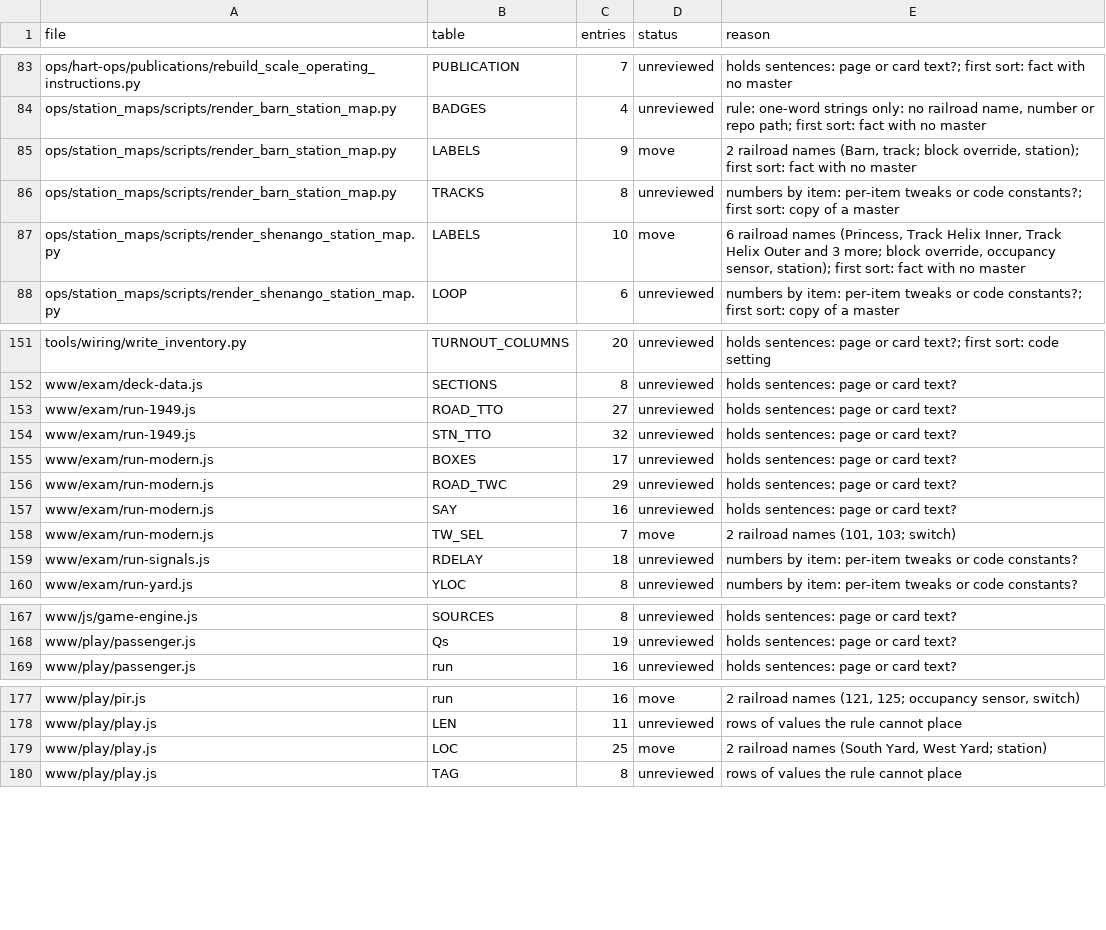
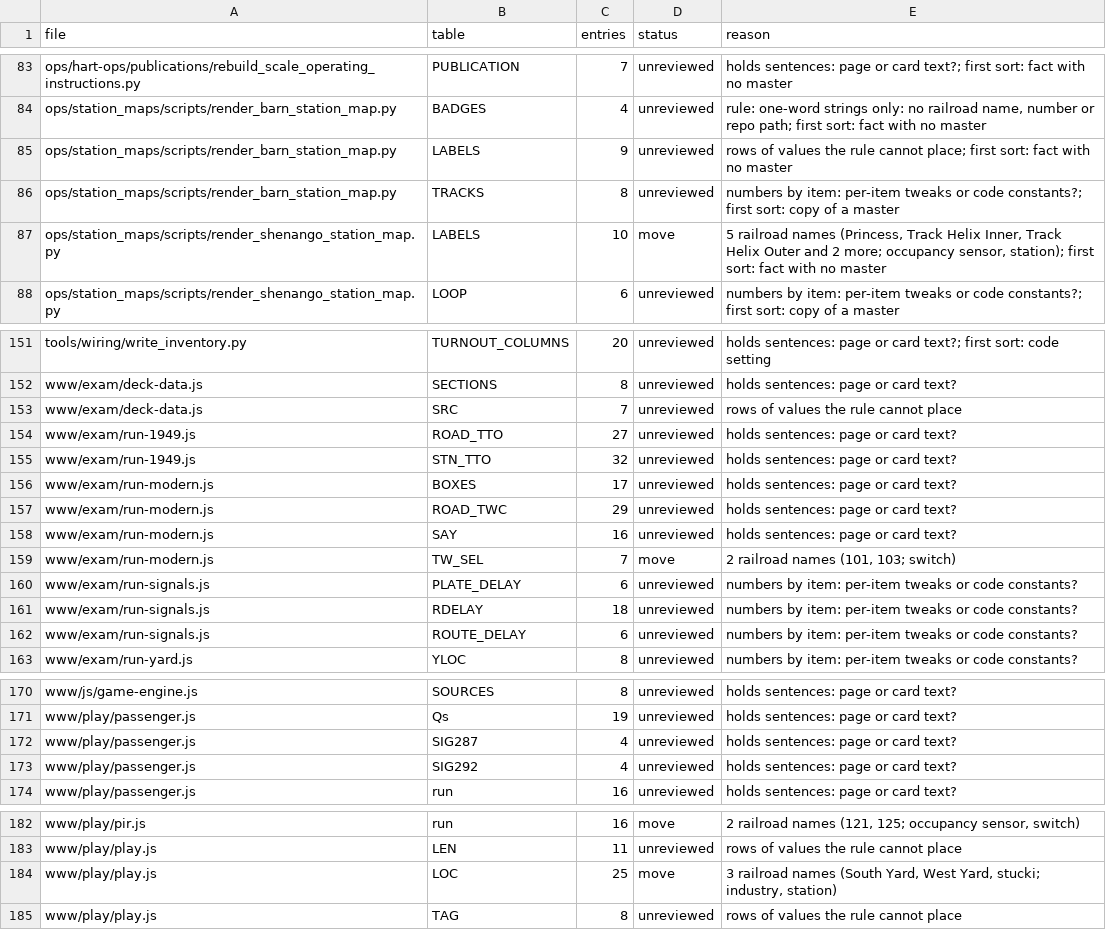
Before and after one commit to lnevo/hart, a CSV file: tools/audit/hand_tables.csv, drawn as a sheet; only a part is shown, gaps mark what is left out; the diff covers the shown part only.

```diff
--- a/tools/audit/hand_tables.csv
+++ b/tools/audit/hand_tables.csv
@@ -84,5 +84,5 @@ ops/hart-ops/publications/rebuild_scale_operating_instructions.py,PUBLICATION,7,
 ops/station_maps/scripts/render_barn_station_map.py,BADGES,4,unreviewed,"rule: one-word strings only: no railroad name, number or repo path; first sort: fact with no master"
-ops/station_maps/scripts/render_barn_station_map.py,LABELS,9,move,"2 railroad names (Barn, track; block override, station); first sort: fact with no master"
+ops/station_maps/scripts/render_barn_station_map.py,LABELS,9,unreviewed,rows of values the rule cannot place; first sort: fact with no master
 ops/station_maps/scripts/render_barn_station_map.py,TRACKS,8,unreviewed,numbers by item: per-item tweaks or code constants?; first sort: copy of a master
-ops/station_maps/scripts/render_shenango_station_map.py,LABELS,10,move,"6 railroad names (Princess, Track Helix Inner, Track Helix Outer and 3 more; block override, occupancy sensor, station); first sort: fact with no master"
+ops/station_maps/scripts/render_shenango_station_map.py,LABELS,10,move,"5 railroad names (Princess, Track Helix Inner, Track Helix Outer and 2 more; occupancy sensor, station); first sort: fact with no master"
 ops/station_maps/scripts/render_shenango_station_map.py,LOOP,6,unreviewed,numbers by item: per-item tweaks or code constants?; first sort: copy of a master
@@ -152,2 +152,3 @@ tools/wiring/write_inventory.py,TURNOUT_COLUMNS,20,unreviewed,holds sentences: p
 www/exam/deck-data.js,SECTIONS,8,unreviewed,holds sentences: page or card text?
+www/exam/deck-data.js,SRC,7,unreviewed,rows of values the rule cannot place
 www/exam/run-1949.js,ROAD_TTO,27,unreviewed,holds sentences: page or card text?
@@ -158,3 +159,5 @@ www/exam/run-modern.js,SAY,16,unreviewed,holds sentences: page or card text?
 www/exam/run-modern.js,TW_SEL,7,move,"2 railroad names (101, 103; switch)"
+www/exam/run-signals.js,PLATE_DELAY,6,unreviewed,numbers by item: per-item tweaks or code constants?
 www/exam/run-signals.js,RDELAY,18,unreviewed,numbers by item: per-item tweaks or code constants?
+www/exam/run-signals.js,ROUTE_DELAY,6,unreviewed,numbers by item: per-item tweaks or code constants?
 www/exam/run-yard.js,YLOC,8,unreviewed,numbers by item: per-item tweaks or code constants?
@@ -168,2 +171,4 @@ www/js/game-engine.js,SOURCES,8,unreviewed,holds sentences: page or card text?
 www/play/passenger.js,Qs,19,unreviewed,holds sentences: page or card text?
+www/play/passenger.js,SIG287,4,unreviewed,holds sentences: page or card text?
+www/play/passenger.js,SIG292,4,unreviewed,holds sentences: page or card text?
 www/play/passenger.js,run,16,unreviewed,holds sentences: page or card text?
@@ -178,3 +183,3 @@ www/play/pir.js,run,16,move,"2 railroad names (121, 125; occupancy sensor, switc
 www/play/play.js,LEN,11,unreviewed,rows of values the rule cannot place
-www/play/play.js,LOC,25,move,"2 railroad names (South Yard, West Yard; station)"
+www/play/play.js,LOC,25,move,"3 railroad names (South Yard, West Yard, stucki; industry, station)"
 www/play/play.js,TAG,8,unreviewed,rows of values the rule cannot place
```
Also changed, not shown: 2 edited cells elsewhere in this file, 3 other files.
